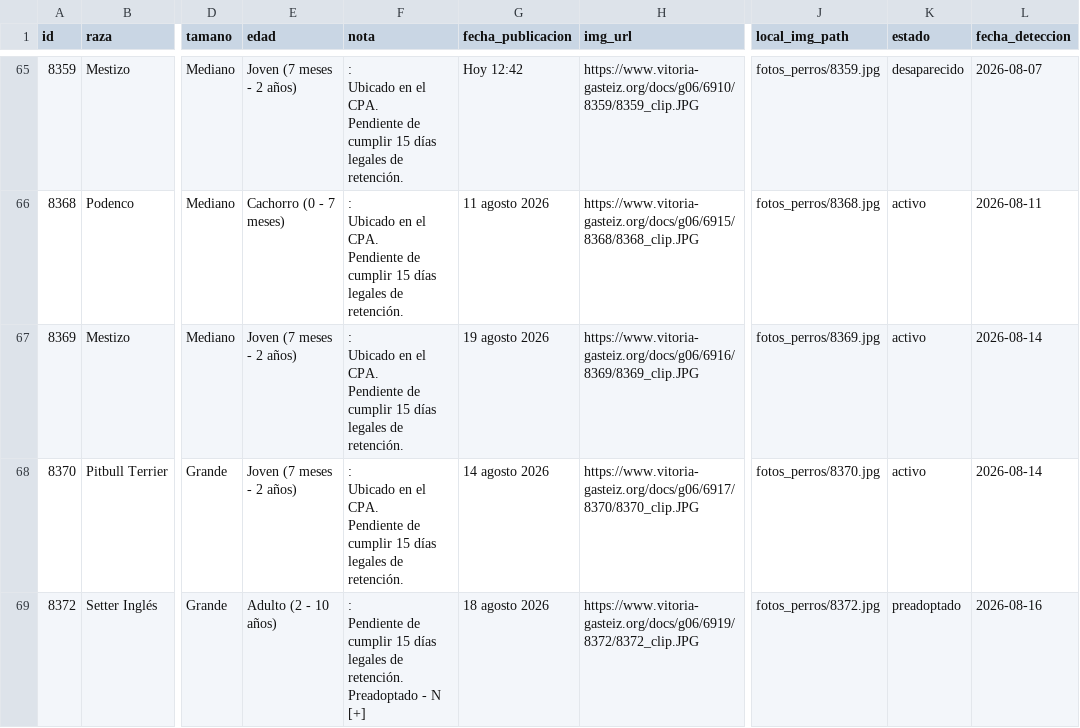
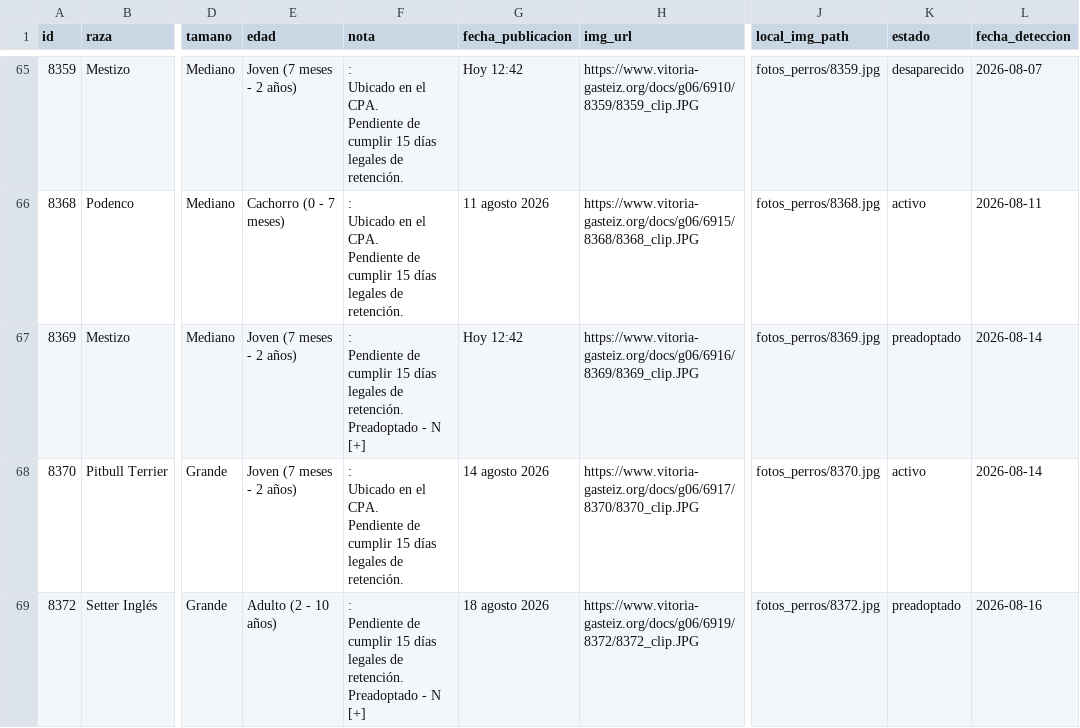
Before and after one commit to eortas/perros-gasteiz, a CSV file: perros_vitoria_historico.csv, drawn as a sheet; only a part is shown, gaps mark what is left out; ↵ is a line break in a cell; the diff names each change by its address in the sheet, - before the commit and + after, or states it on an @@ line.

```diff
--- a/perros_vitoria_historico.csv
+++ b/perros_vitoria_historico.csv
-F67 (nota): : ↵ Ubicado en el CPA. ↵ Pendiente de cumplir 15 días legales de retención.
+F67 (nota): : ↵ Pendiente de cumplir 15 días legales de retención. ↵ Preadoptado - N [+]
-G67 (fecha_publicacion): 19 agosto 2026
+G67 (fecha_publicacion): Hoy 12:42
-K67 (estado): activo
+K67 (estado): preadoptado
```
